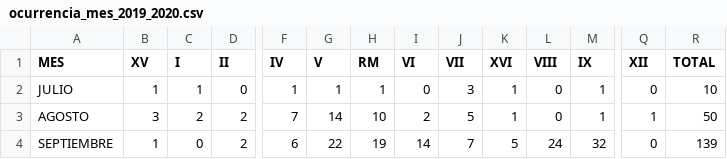
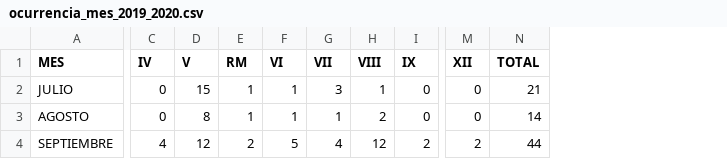
Before and after one commit to ymotomy/Proyecto-IMT2200, a CSV file: data/ocurrencia_mes/ocurrencia_mes_2019_2020.csv, drawn as a sheet; only a part is shown, gaps mark what is left out; removed rows and columns are numbered as before the commit, all else as after; the diff covers the shown part only; the diff names each change by its address in the sheet, - before the commit and + after, or states it on an @@ line.

Commit message:
ocurrencia_mes

```diff
--- a/data/ocurrencia_mes/ocurrencia_mes_2019_2020.csv
+++ b/data/ocurrencia_mes/ocurrencia_mes_2019_2020.csv
-column B (XV), rows 2-4: 1 | 3 | 1
-column C (I), rows 2-4: 1 | 2 | 0
-column D (II), rows 2-4: 0 | 2 | 2
-column K (XVI), rows 2-4: 1 | 1 | 5
-C2 (IV): 1
+C2 (IV): 0
-D2 (V): 1
+D2 (V): 15
-F2 (VI): 0
+F2 (VI): 1
-H2 (VIII): 0
+H2 (VIII): 1
-I2:I3 (IX): 1
+I2:I3 (IX): 0
-N2 (TOTAL): 10
+N2 (TOTAL): 21
-C3 (IV): 7
+C3 (IV): 0
-D3 (V): 14
+D3 (V): 8
-E3 (RM): 10
+E3 (RM): 1
-F3 (VI): 2
+F3 (VI): 1
-G3 (VII): 5
+G3 (VII): 1
-H3 (VIII): 0
+H3 (VIII): 2
-M3 (XII): 1
+M3 (XII): 0
-N3 (TOTAL): 50
+N3 (TOTAL): 14
-C4 (IV): 6
+C4 (IV): 4
-D4 (V): 22
+D4 (V): 12
-E4 (RM): 19
+E4 (RM): 2
-F4 (VI): 14
+F4 (VI): 5
-G4 (VII): 7
+G4 (VII): 4
-H4 (VIII): 24
+H4 (VIII): 12
-I4 (IX): 32
+I4 (IX): 2
-M4 (XII): 0
+M4 (XII): 2
-N4 (TOTAL): 139
+N4 (TOTAL): 44
```
Also changed, not shown: 108 edited cells elsewhere in this file, data/ocurrencia_mes/ocurrencia_mes_2018_2019.csv, 14 other files.
